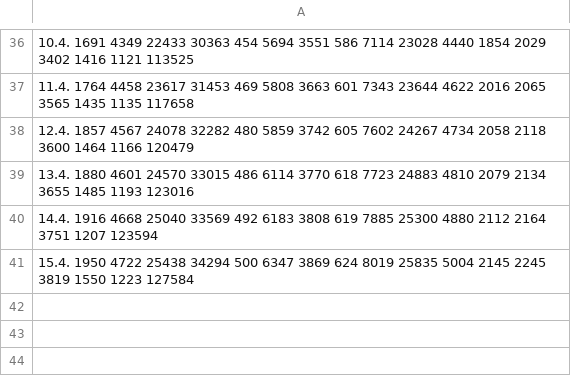
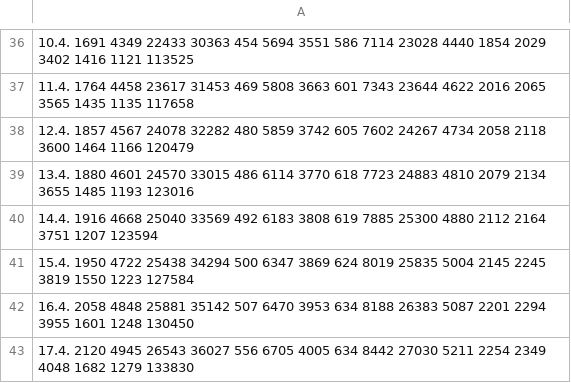
Before and after one commit to DaGeRe/corona-nach-bundesland, a CSV file: plotdata2.csv, drawn as a sheet; only a part is shown, gaps mark what is left out; the diff names each change by its address in the sheet, - before the commit and + after, or states it on an @@ line.

```diff
--- a/plotdata2.csv
+++ b/plotdata2.csv
+row 42: 16.4. 2058 4848 25881 35142 507 6470 3953 634 8188 26383 5087 2201 2294 3955 1601 1248 130450
+row 43: 17.4. 2120 4945 26543 36027 556 6705 4005 634 8442 27030 5211 2254 2349 4048 1682 1279 133830
```
Also changed, not shown: plotdata.csv, 5 other files.
